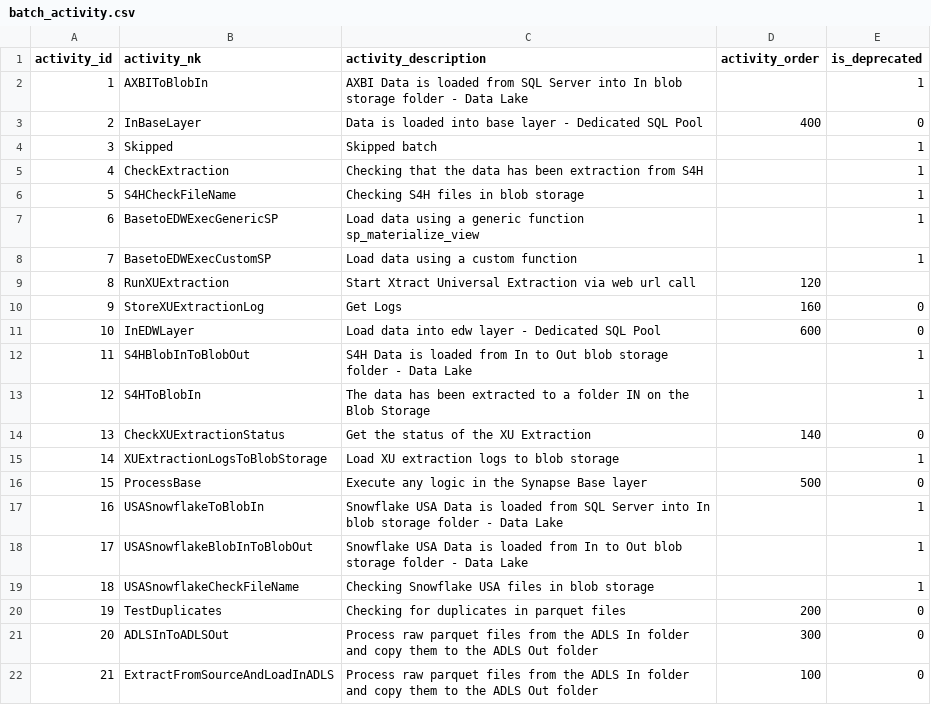
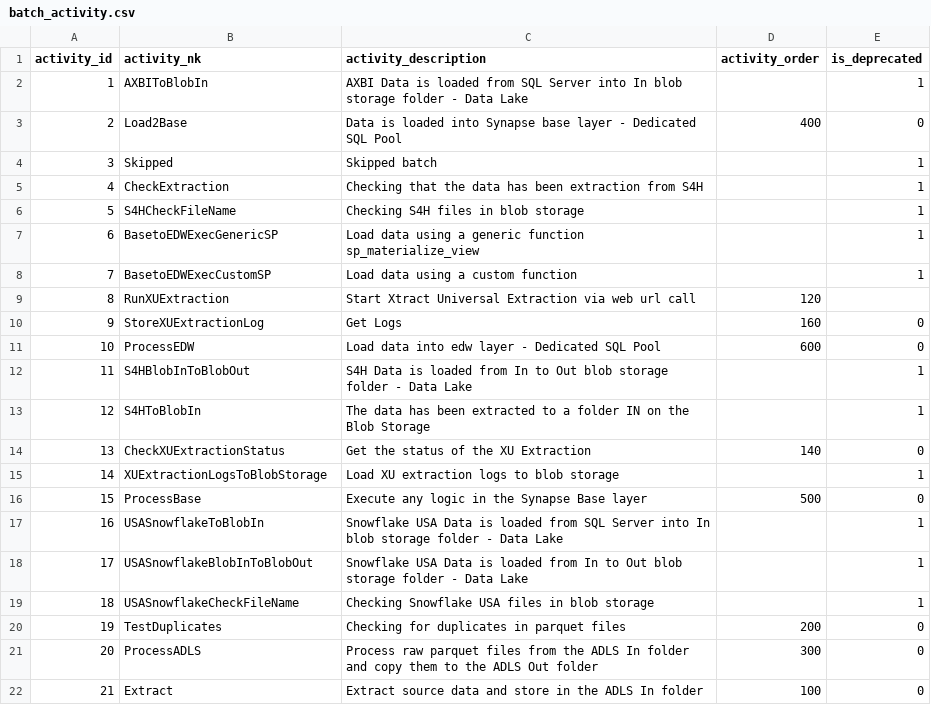
Before and after one commit to szubalii/leviat-data-and-analytics, a CSV file: orchestration/Master Data/batch_activity.csv, drawn as a sheet.

Commit message:
update batch_activity_nk

```diff
--- a/orchestration/Master Data/batch_activity.csv
+++ b/orchestration/Master Data/batch_activity.csv
@@ -2,3 +2,3 @@ activity_id,activity_nk,activity_description,activity_order,is_deprecated
 1,AXBIToBlobIn,AXBI Data is loaded from SQL Server into In blob storage folder - Data Lake,,1
-2,InBaseLayer,Data is loaded into base layer - Dedicated SQL Pool,400,0
+2,Load2Base,Data is loaded into Synapse base layer - Dedicated SQL Pool,400,0
 3,Skipped,Skipped batch,,1
@@ -10,3 +10,3 @@ activity_id,activity_nk,activity_description,activity_order,is_deprecated
 9,StoreXUExtractionLog,Get Logs,160,0
-10,InEDWLayer,Load data into edw layer - Dedicated SQL Pool,600,0
+10,ProcessEDW,Load data into edw layer - Dedicated SQL Pool,600,0
 11,S4HBlobInToBlobOut,S4H Data is loaded from In to Out blob storage folder - Data Lake,,1
@@ -20,3 +20,3 @@ activity_id,activity_nk,activity_description,activity_order,is_deprecated
 19,TestDuplicates,Checking for duplicates in parquet files,200,0
-20,ADLSInToADLSOut,Process raw parquet files from the ADLS In folder and copy them to the ADLS Out folder,300,0
-21,ExtractFromSourceAndLoadInADLS,Process raw parquet files from the ADLS In folder and copy them to the ADLS Out folder,100,0
+20,ProcessADLS,Process raw parquet files from the ADLS In folder and copy them to the ADLS Out folder,300,0
+21,Extract,Extract source data and store in the ADLS In folder,100,0
```
